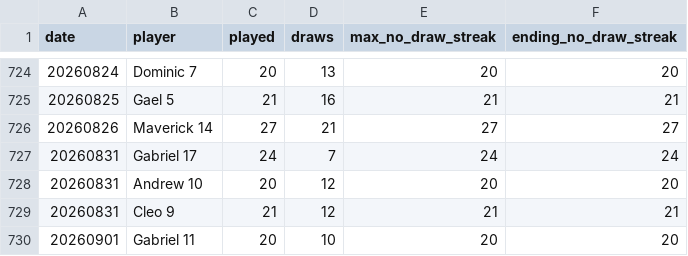
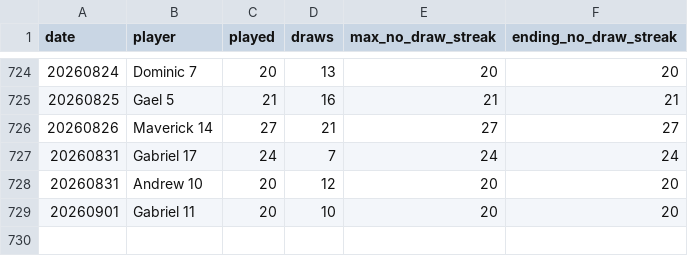
Before and after one commit to dgonzalez13/esports-tracker-full, a CSV file: eadriatic/output/daily_streaks.csv, drawn as a sheet; only a part is shown, gaps mark what is left out.

```diff
--- a/eadriatic/output/daily_streaks.csv
+++ b/eadriatic/output/daily_streaks.csv
@@ -728,3 +728,2 @@ date,player,played,draws,max_no_draw_streak,ending_no_draw_streak
 20260831,Andrew 10,20,12,20,20
-20260831,Cleo 9,21,12,21,21
 20260901,Gabriel 11,20,10,20,20
```
Also changed, not shown: eadriatic/output/draw_records_highest.csv, eadriatic/output/draw_records_lowest.csv, 8 other files.
